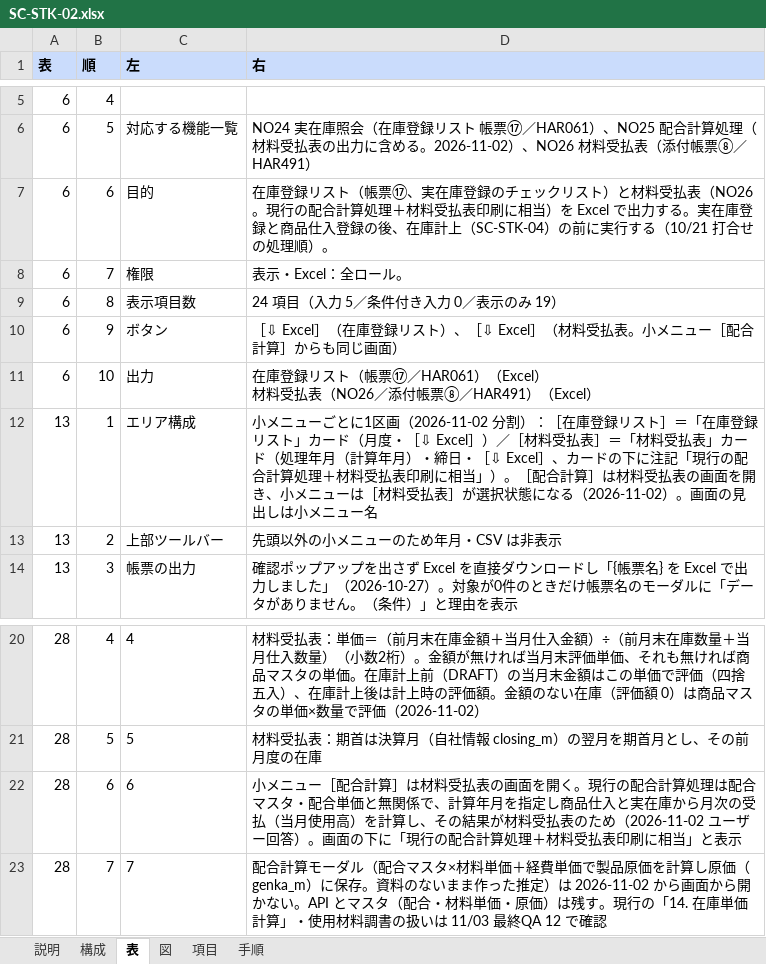
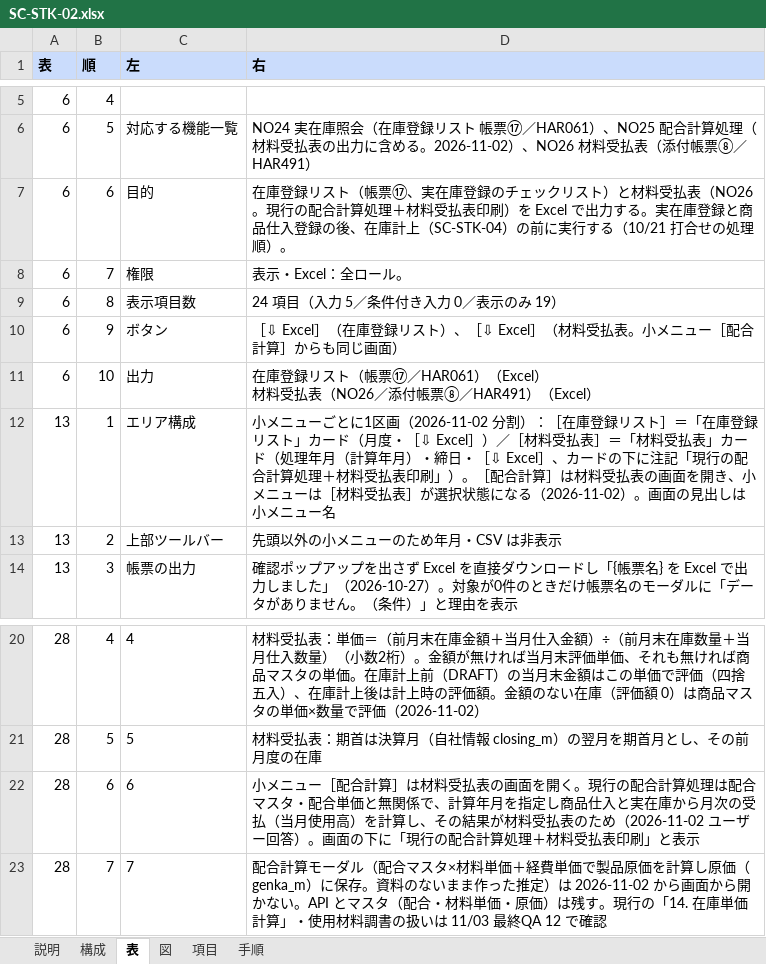
Before and after one commit to gitHs-ops/newPrjt01, an Excel workbook: seikyu-web/tools/sdgen/補足入力/SC-STK-02.xlsx, sheet 表, drawn as a sheet; only a part is shown, gaps mark what is left out; values as stored, in another font and other column widths than the file's, no borders; the diff names each change by its address in the sheet, - before the commit and + after, or states it on an @@ line.

```diff
--- a/seikyu-web/tools/sdgen/補足入力/SC-STK-02.xlsx (sheet 表)
+++ b/seikyu-web/tools/sdgen/補足入力/SC-STK-02.xlsx (sheet 表)
-D7 (右): …払表印刷に相当）を Excel…
+D7 (右): …払表印刷）を Excel…
-D12 (右): …払表印刷に相当」）。［…
+D12 (右): …払表印刷」）。［…
-D22 (右): …払表印刷に相当」と表示
+D22 (右): …払表印刷」と表示
```
Also changed, not shown: sheet 手順, sheet 項目, seikyu-web/tools/sdgen/補足入力/_共通.xlsx.
